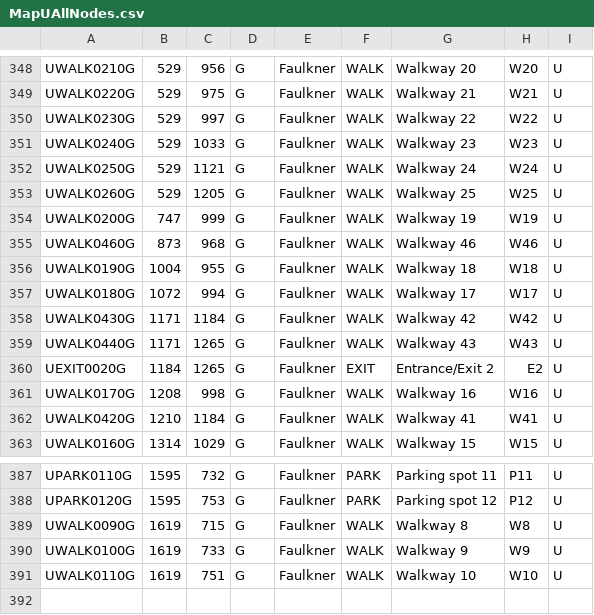
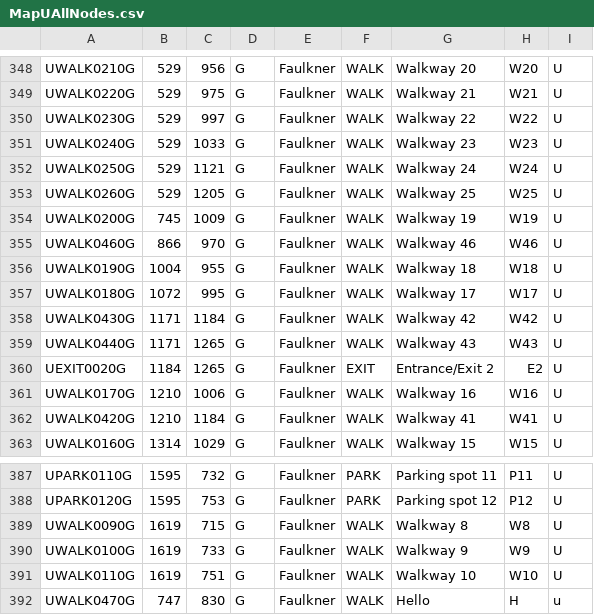
Before and after one commit to CS3733-C21-Team-U/CS3733-C21-Team-U-Project-BWApp, a CSV file: MapUAllNodes.csv, drawn as a sheet; only a part is shown, gaps mark what is left out; the diff names each change by its address in the sheet, - before the commit and + after, or states it on an @@ line.

```diff
--- a/MapUAllNodes.csv
+++ b/MapUAllNodes.csv
-B354: 747
+B354: 745
-C354: 999
+C354: 1009
-B355: 873
+B355: 866
-C355: 968
+C355: 970
-C357: 994
+C357: 995
-B361: 1208
+B361: 1210
-C361: 998
+C361: 1006
+row 392: UWALK0470G | 747 | 830 | G | Faulkner | WALK | Hello | H | u
```
Also changed, not shown: MapUAllEdges.csv, 2 other files.
